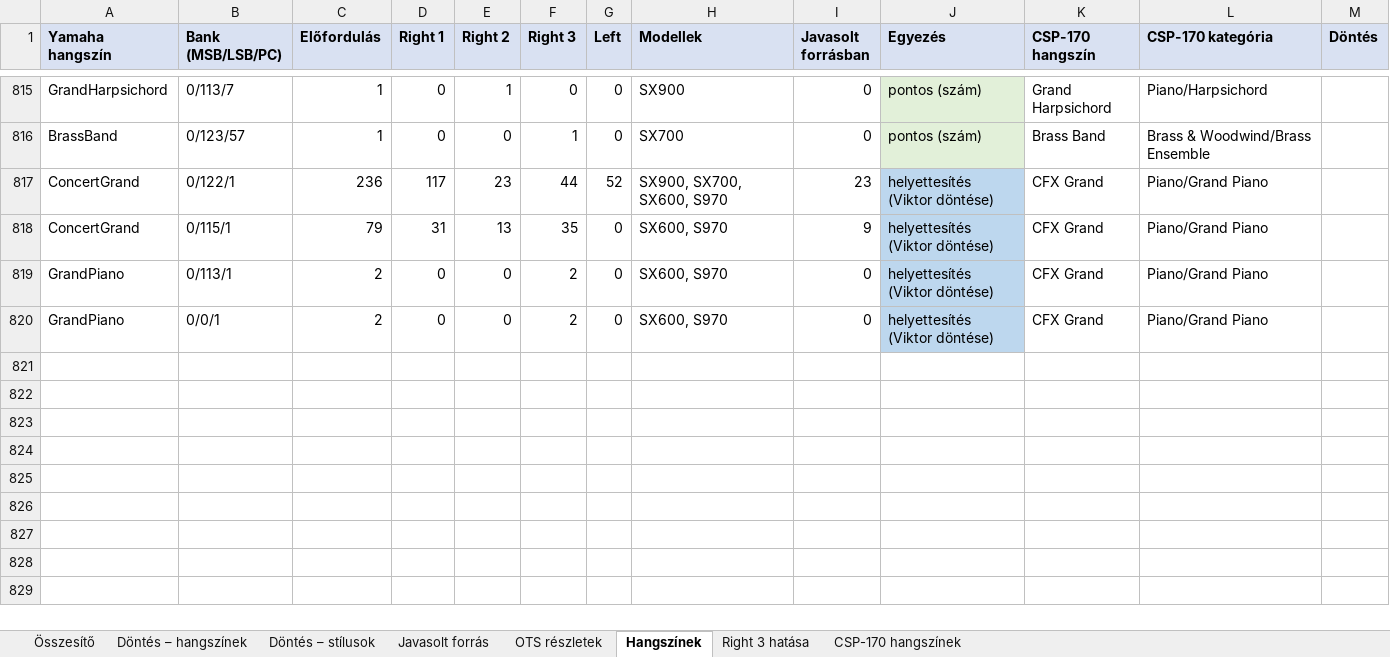
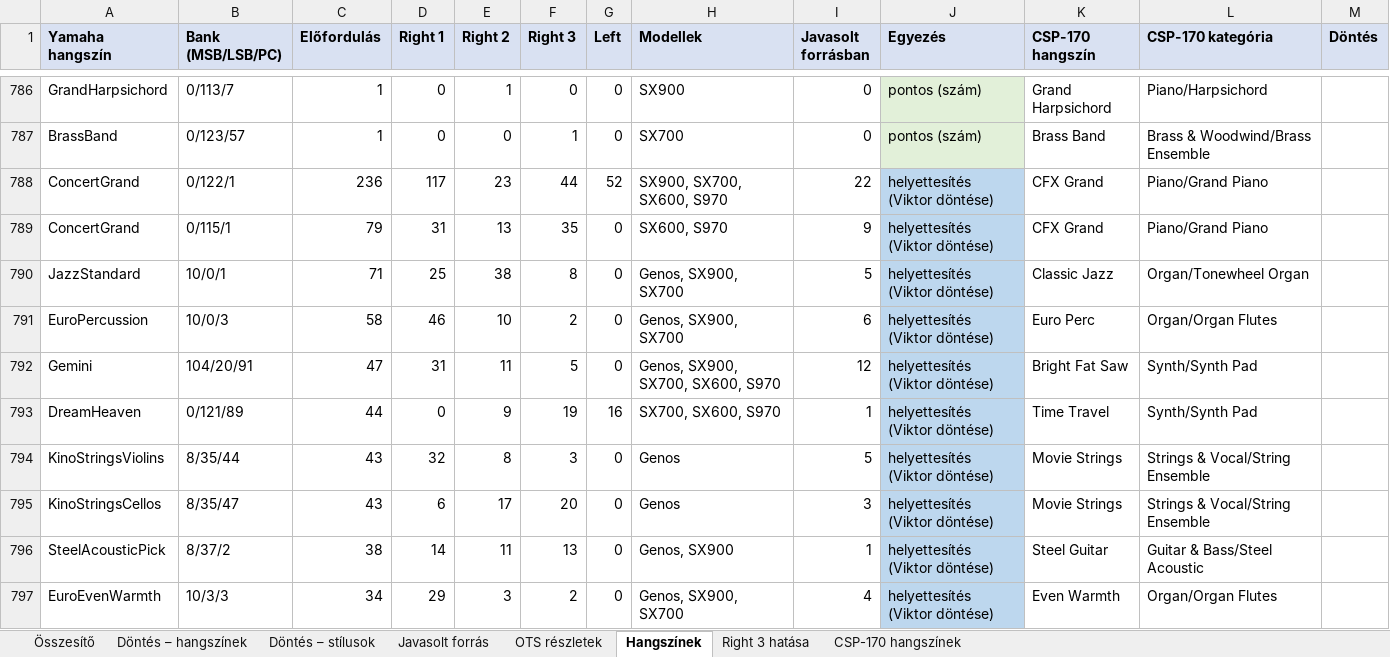
Before and after one commit to Viktor318/conpianist, an Excel workbook: docs/Gyari_OTS_hangszinelemzes_pontos_Genos_SX900_SX700_SX600_S970.xlsx, sheet Hangszínek, drawn as a sheet; only a part is shown, gaps mark what is left out; the shorter side is filled out with more unchanged rows; values as stored, in another font and other column widths than the file's, no borders; addresses are those after the commit; the diff covers the shown part only; the diff names each change by its address in the sheet, - before the commit and + after, or states it on an @@ line.

```diff
--- a/docs/Gyari_OTS_hangszinelemzes_pontos_Genos_SX900_SX700_SX600_S970.xlsx (sheet Hangszínek)
+++ b/docs/Gyari_OTS_hangszinelemzes_pontos_Genos_SX900_SX700_SX600_S970.xlsx (sheet Hangszínek)
-I788 (Javasolt forrásban): 23
+I788 (Javasolt forrásban): 22
+row 790: JazzStandard | 10/0/1 | 71 | 25 | 38 | 8 | 0 | Genos, SX900, SX700 | 5 | helyettesítés (Viktor döntése) | Classic Jazz | Organ/Tonewheel Organ
+row 791: EuroPercussion | 10/0/3 | 58 | 46 | 10 | 2 | 0 | Genos, SX900, SX700 | 6 | helyettesítés (Viktor döntése) | Euro Perc | Organ/Organ Flutes
+row 792: Gemini | 104/20/91 | 47 | 31 | 11 | 5 | 0 | Genos, SX900, SX700, SX600, S970 | 12 | helyettesítés (Viktor döntése) | Bright Fat Saw | Synth/Synth Pad
+row 793: DreamHeaven | 0/121/89 | 44 | 0 | 9 | 19 | 16 | SX700, SX600, S970 | 1 | helyettesítés (Viktor döntése) | Time Travel | Synth/Synth Pad
+row 794: KinoStringsViolins | 8/35/44 | 43 | 32 | 8 | 3 | 0 | Genos | 5 | helyettesítés (Viktor döntése) | Movie Strings | Strings & Vocal/String Ensemble
+row 795: KinoStringsCellos | 8/35/47 | 43 | 6 | 17 | 20 | 0 | Genos | 3 | helyettesítés (Viktor döntése) | Movie Strings | Strings & Vocal/String Ensemble
+row 796: SteelAcousticPick | 8/37/2 | 38 | 14 | 11 | 13 | 0 | Genos, SX900 | 1 | helyettesítés (Viktor döntése) | Steel Guitar | Guitar & Bass/Steel Acoustic
+row 797: EuroEvenWarmth | 10/3/3 | 34 | 29 | 3 | 2 | 0 | Genos, SX900, SX700 | 4 | helyettesítés (Viktor döntése) | Even Warmth | Organ/Organ Flutes
```
Also changed, not shown: 21 added rows, 29 removed rows and 93 edited cells elsewhere in this sheet, sheet OTS részletek, sheet Döntés – hangszínek, sheet Javasolt forrás, sheet Right 3 hatása, sheet Döntés – stílusok, sheet Összesítő, 6 other files.
